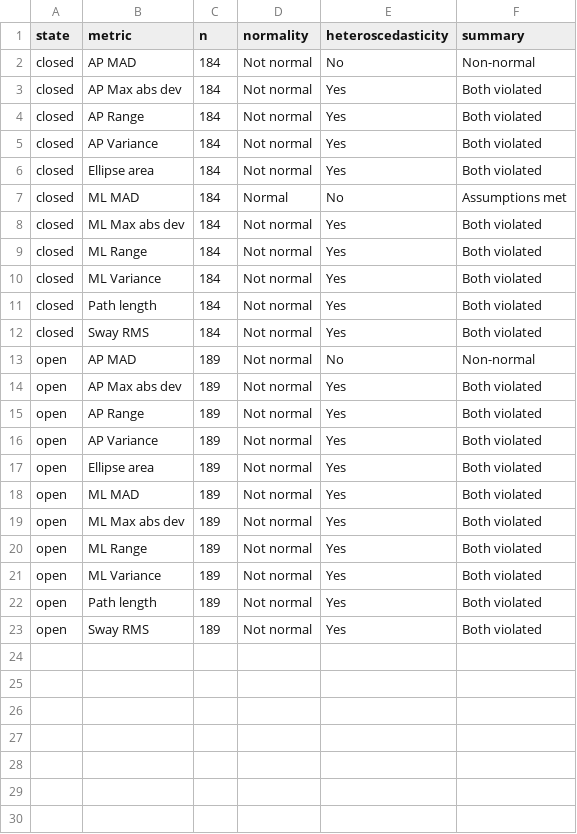
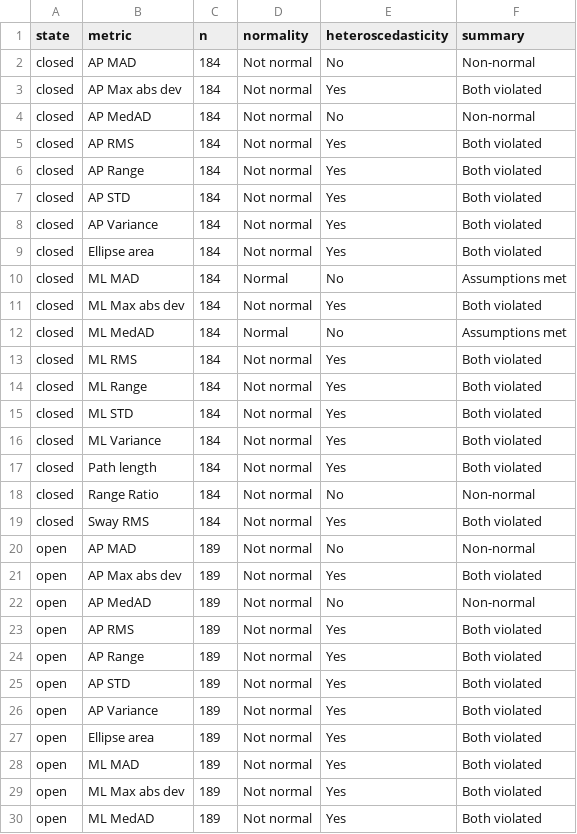
Before and after one commit to shahafgev/fall_risk_analysis, a CSV file: notebooks/device_comparision/assumptions/oa_trial_assumptions.csv, drawn as a sheet; only a part is shown; the shorter side is filled out with more unchanged rows; the diff covers the shown part only.

Commit message:
Add metrics

```diff
--- a/notebooks/device_comparision/assumptions/oa_trial_assumptions.csv
+++ b/notebooks/device_comparision/assumptions/oa_trial_assumptions.csv
@@ -3,3 +3,6 @@ closed,AP MAD,184,Not normal,No,Non-normal
 closed,AP Max abs dev,184,Not normal,Yes,Both violated
+closed,AP MedAD,184,Not normal,No,Non-normal
+closed,AP RMS,184,Not normal,Yes,Both violated
 closed,AP Range,184,Not normal,Yes,Both violated
+closed,AP STD,184,Not normal,Yes,Both violated
 closed,AP Variance,184,Not normal,Yes,Both violated
@@ -8,5 +11,9 @@ closed,ML MAD,184,Normal,No,Assumptions met
 closed,ML Max abs dev,184,Not normal,Yes,Both violated
+closed,ML MedAD,184,Normal,No,Assumptions met
+closed,ML RMS,184,Not normal,Yes,Both violated
 closed,ML Range,184,Not normal,Yes,Both violated
+closed,ML STD,184,Not normal,Yes,Both violated
 closed,ML Variance,184,Not normal,Yes,Both violated
 closed,Path length,184,Not normal,Yes,Both violated
+closed,Range Ratio,184,Not normal,No,Non-normal
 closed,Sway RMS,184,Not normal,Yes,Both violated
@@ -14,3 +21,6 @@ open,AP MAD,189,Not normal,No,Non-normal
 open,AP Max abs dev,189,Not normal,Yes,Both violated
+open,AP MedAD,189,Not normal,No,Non-normal
+open,AP RMS,189,Not normal,Yes,Both violated
 open,AP Range,189,Not normal,Yes,Both violated
+open,AP STD,189,Not normal,Yes,Both violated
 open,AP Variance,189,Not normal,Yes,Both violated
@@ -19 +29,2 @@ open,ML MAD,189,Not normal,Yes,Both violated
 open,ML Max abs dev,189,Not normal,Yes,Both violated
+open,ML MedAD,189,Not normal,Yes,Both violated
```
Also changed, not shown: 3 added rows elsewhere in this file, notebooks/device_comparision/assumptions/oa_average_assumptions.csv, notebooks/device_comparision/assumptions/st_average_assumptions.csv, 22 other files.
